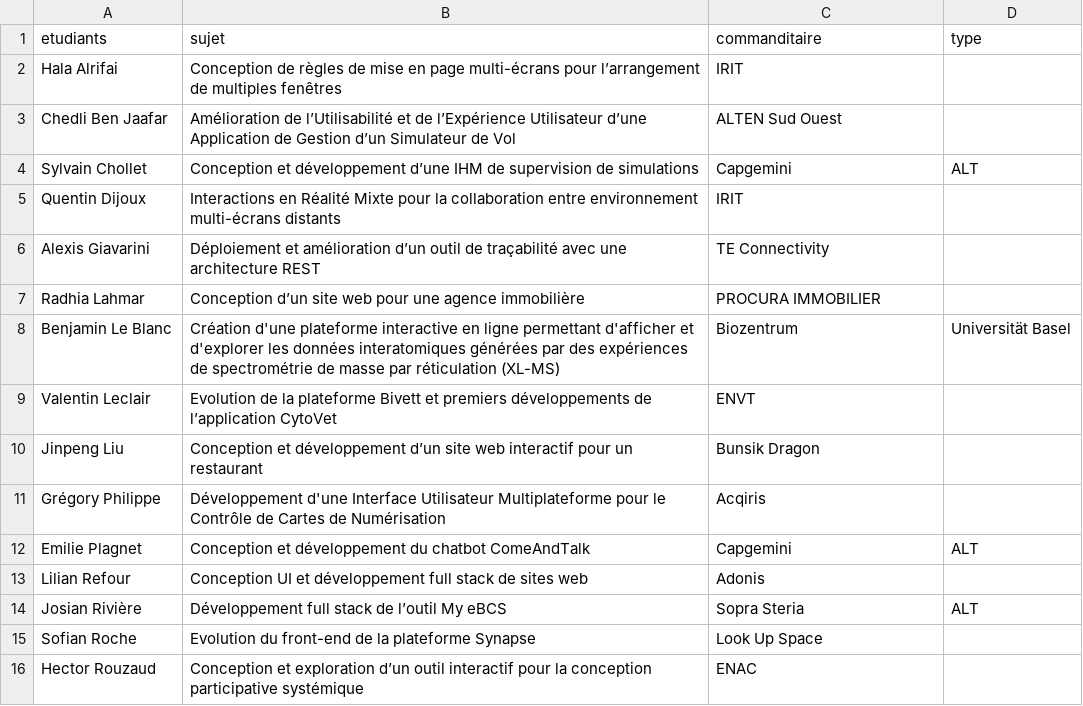
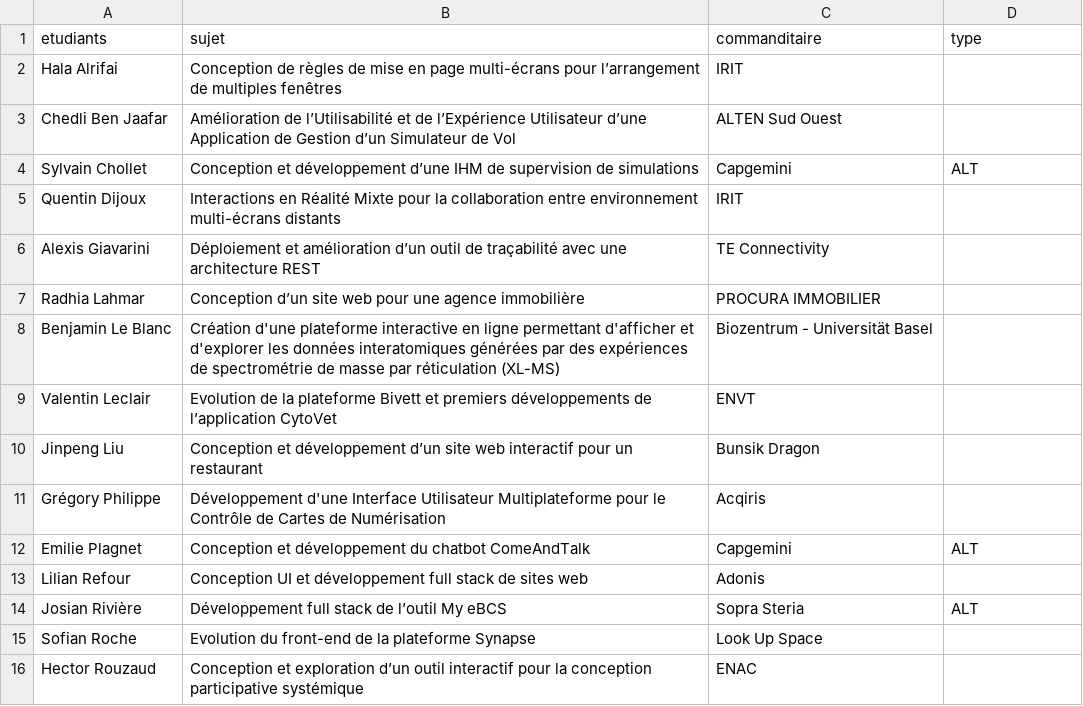
Before and after one commit to Master-IHM/master-ihm.github.io, a CSV file: _data/stages/m1/2024-2025.csv, drawn as a sheet.

Commit message:
Update 2024-2025.csv

```diff
--- a/_data/stages/m1/2024-2025.csv
+++ b/_data/stages/m1/2024-2025.csv
@@ -7,3 +7,3 @@ Alexis Giavarini , Déploiement et amélioration d’un outil de traçabilité a
 Radhia Lahmar , Conception d’un site web pour une agence immobilière , PROCURA IMMOBILIER,
-Benjamin Le Blanc , Création d'une plateforme interactive en ligne permettant d'afficher et d'explorer les données interatomiques générées par des expériences de spectrométrie de masse par réticulation (XL-MS) , Biozentrum, Universität Basel,
+Benjamin Le Blanc , Création d'une plateforme interactive en ligne permettant d'afficher et d'explorer les données interatomiques générées par des expériences de spectrométrie de masse par réticulation (XL-MS) , Biozentrum - Universität Basel,
 Valentin Leclair , Evolution de la plateforme Bivett et premiers développements de l’application CytoVet , ENVT,
```
